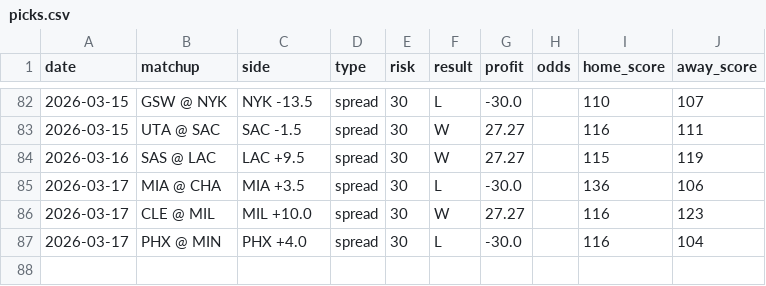
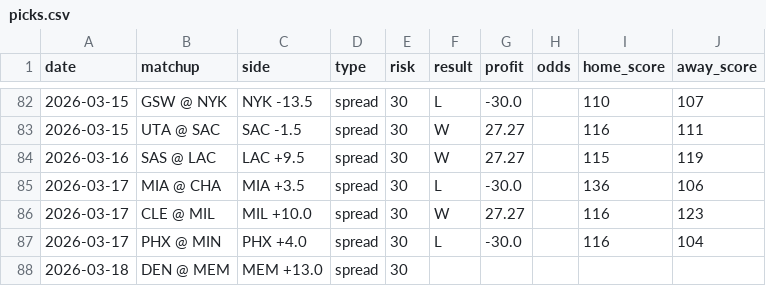
Before and after one commit to jack-more/nbasim, a CSV file: data/picks.csv, drawn as a sheet; only a part is shown, gaps mark what is left out; the diff names each change by its address in the sheet, - before the commit and + after, or states it on an @@ line.

```diff
--- a/data/picks.csv
+++ b/data/picks.csv
+row 88: 2026-03-18 | DEN @ MEM | MEM +13.0 | spread | 30
```
Also changed, not shown: 6 other files.
